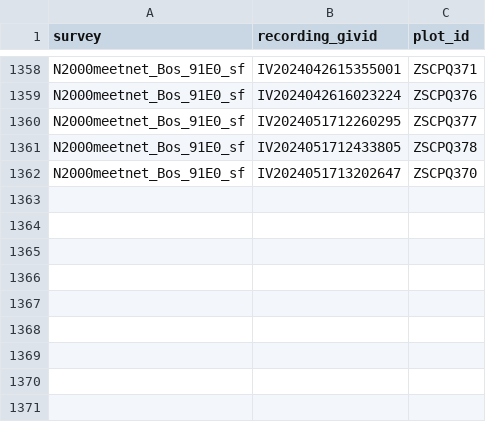
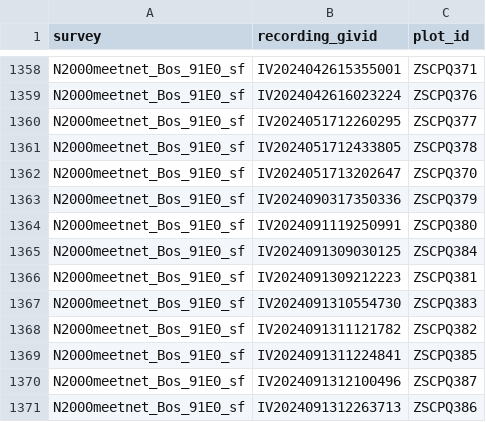
Before and after one commit to inbo/n2khab-mhq-data, a TSV file: processed/inboveg_mhq_terr/site_qualifiers_moneos.tsv, drawn as a sheet; only a part is shown, gaps mark what is left out.

```diff
--- a/processed/inboveg_mhq_terr/site_qualifiers_moneos.tsv
+++ b/processed/inboveg_mhq_terr/site_qualifiers_moneos.tsv
@@ -1362 +1362,10 @@ N2000meetnet_Bos_91E0_sf	IV2024051712433805	ZSCPQ378
 N2000meetnet_Bos_91E0_sf	IV2024051713202647	ZSCPQ370
+N2000meetnet_Bos_91E0_sf	IV2024090317350336	ZSCPQ379
+N2000meetnet_Bos_91E0_sf	IV2024091119250991	ZSCPQ380
+N2000meetnet_Bos_91E0_sf	IV2024091309030125	ZSCPQ384
+N2000meetnet_Bos_91E0_sf	IV2024091309212223	ZSCPQ381
+N2000meetnet_Bos_91E0_sf	IV2024091310554730	ZSCPQ383
+N2000meetnet_Bos_91E0_sf	IV2024091311121782	ZSCPQ382
+N2000meetnet_Bos_91E0_sf	IV2024091311224841	ZSCPQ385
+N2000meetnet_Bos_91E0_sf	IV2024091312100496	ZSCPQ387
+N2000meetnet_Bos_91E0_sf	IV2024091312263713	ZSCPQ386
```
Also changed, not shown: processed/inboveg_mhq_terr/classif_mhq_terr.tsv, 11 other files.
